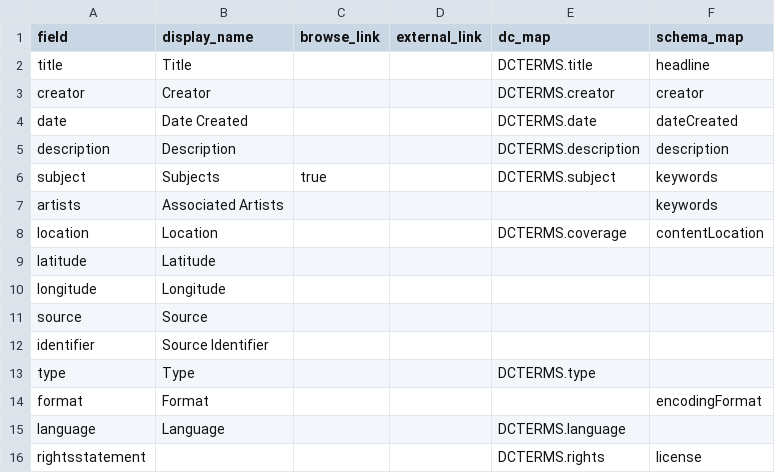
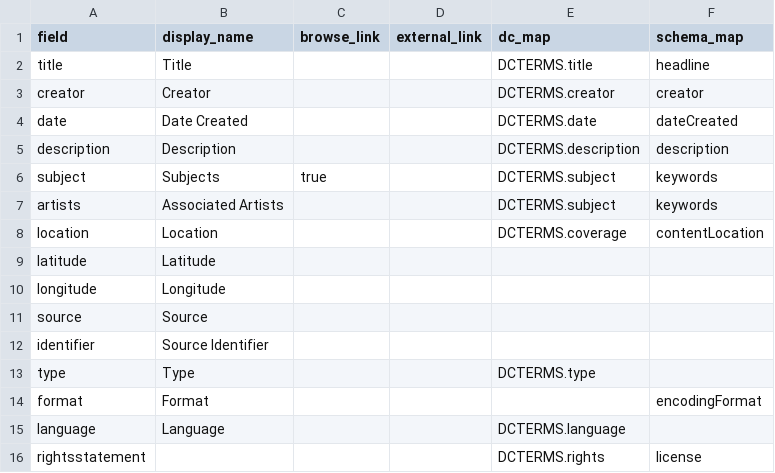
Before and after one commit to tmengelb/cb-pmcarchive, a CSV file: _data/config-metadata.csv, drawn as a sheet.

Commit message:
add to associated artists row

```diff
--- a/_data/config-metadata.csv
+++ b/_data/config-metadata.csv
@@ -6,3 +6,3 @@ description,Description,,,DCTERMS.description,description
 subject,Subjects,true,,DCTERMS.subject,keywords
-artists,Associated Artists,,,,keywords
+artists,Associated Artists,,,DCTERMS.subject,keywords
 location,Location,,,DCTERMS.coverage,contentLocation
```
